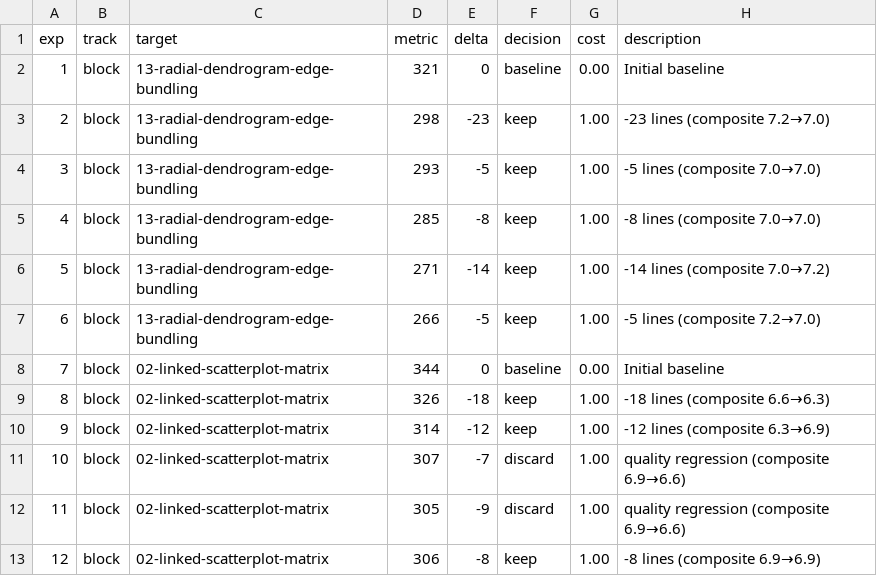
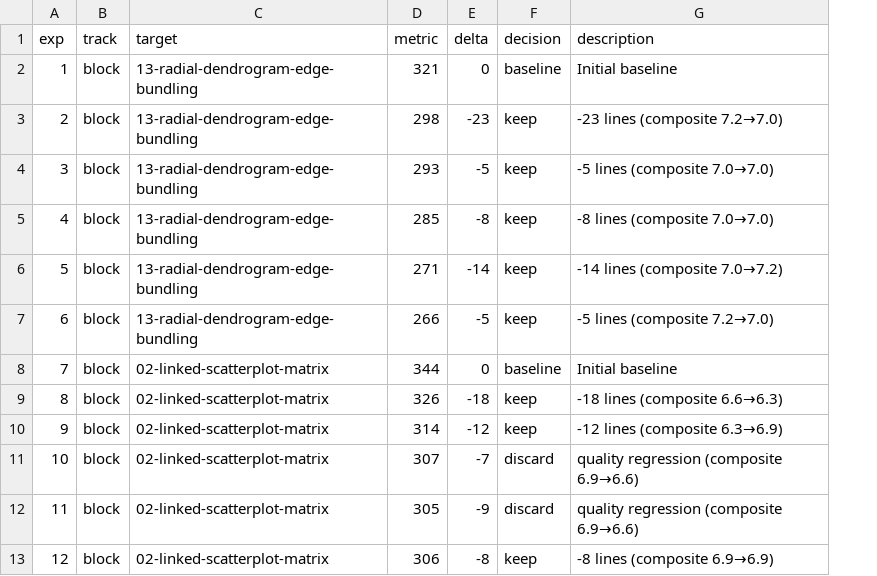
Before and after one commit to syntagmatic/d3-power-tools, a TSV file: evals/iterations/history.tsv, drawn as a sheet; the diff names each change by its address in the sheet, - before the commit and + after, or states it on an @@ line.

Commit message:
Remove budget/cost tracking from iteration pipeline
Budget was a placeholder (flat $1/experiment), redundant with
--max-experiments. Removed CostTracker, --budget arg, cost column
from TSV, and cost column from index page.

```diff
--- a/evals/iterations/history.tsv
+++ b/evals/iterations/history.tsv
-column G (cost), rows 2-13: 0.00 | 1.00 | 1.00 | 1.00 | 1.00 | 1.00 | 0.00 | 1.00 | 1.00 | 1.00 | 1.00 | 1.00
```
Also changed, not shown: 4 other files.
